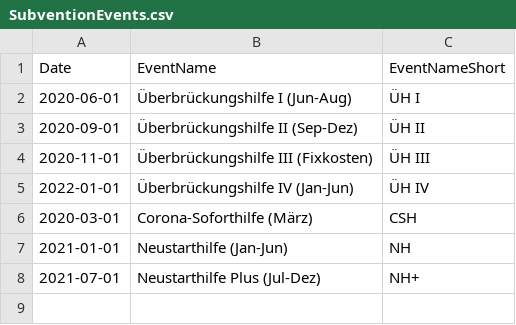
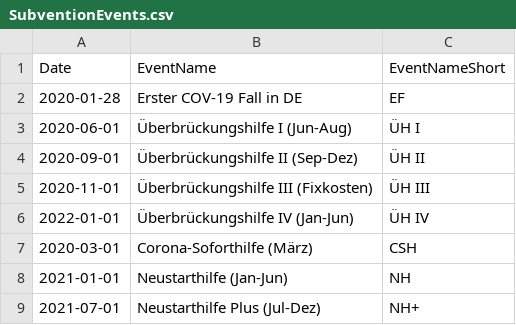
Before and after one commit to InfoVis22/CovInsights, a CSV file: public/data/SubventionEvents.csv, drawn as a sheet.

```diff
--- a/public/data/SubventionEvents.csv
+++ b/public/data/SubventionEvents.csv
@@ -1,2 +1,3 @@
 Date;EventName;EventNameShort
+2020-01-28;Erster COV-19 Fall in DE;EF
 2020-06-01;Überbrückungshilfe I (Jun-Aug);ÜH I
```
Also changed, not shown: 5 other files.
